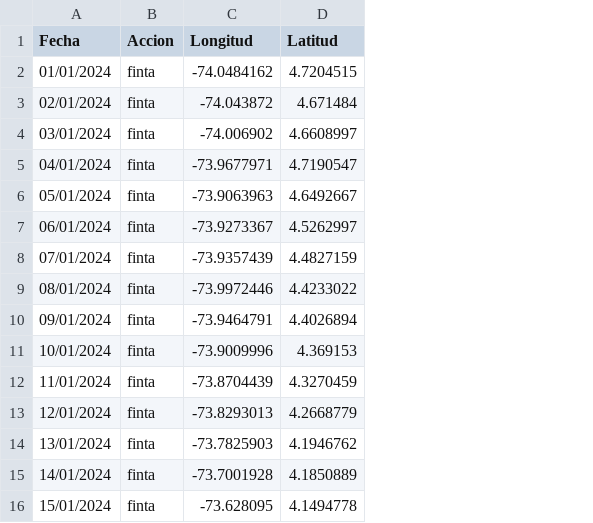
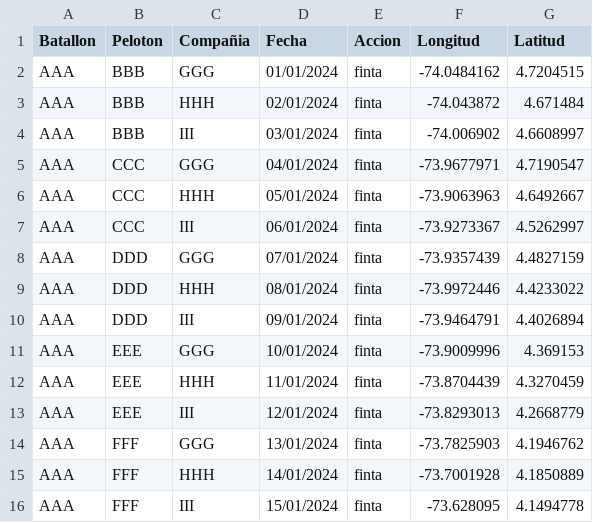
Before and after one commit to We-are-Sybil/geom, a CSV file: assets/data.csv, drawn as a sheet; the diff names each change by its address in the sheet, - before the commit and + after, or states it on an @@ line.

Commit message:
New columns implementation

```diff
--- a/assets/data.csv
+++ b/assets/data.csv
+column A (Batallon), rows 2-16: all AAA
+column B (Peloton), rows 2-16: BBB | BBB | BBB | CCC | CCC | CCC | DDD | DDD | DDD | EEE | EEE | EEE | FFF | FFF | FFF
+column C (Compañia), rows 2-16: GGG | HHH | III | GGG | HHH | III | GGG | HHH | III | GGG | HHH | III | GGG | HHH | III
```
Also changed, not shown: 15 other files.
